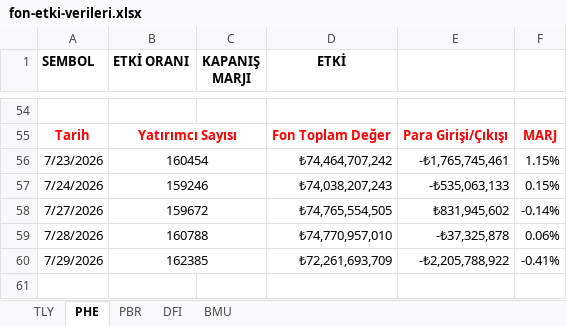
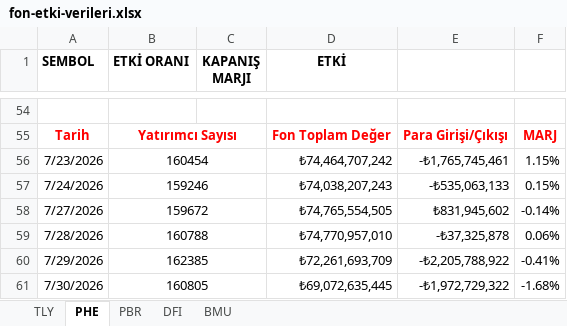
Before and after one commit to Ermana39/hoca-ile-borsa, an Excel workbook: app/fonlar/etki-analizi/_data/fon-etki-verileri.xlsx, sheet PHE, drawn as a sheet; only a part is shown, gaps mark what is left out; values as stored, in another font and other column widths than the file's, no borders; the diff names each change by its address in the sheet, - before the commit and + after, or states it on an @@ line.

```diff
--- a/app/fonlar/etki-analizi/_data/fon-etki-verileri.xlsx (sheet PHE)
+++ b/app/fonlar/etki-analizi/_data/fon-etki-verileri.xlsx (sheet PHE)
+row 61: 7/30/2026 | 160805 |  | ₺69,072,635,445 | -₺1,972,729,322 | -1.68%
```
Also changed, not shown: sheet TLY, sheet DFI, sheet PBR, sheet BMU, app/fonlar/getiri/menkul-kiymet-yatirim-fonlari/data/menkul-kiymet-yatirim-fonlari-getiri.xlsx, app/fonlar/tarihsel-veriler/menkul-kiymet-yatirim-fonlari/data/menkul-kiymet-yatirim-fonlari-tarihsel.xlsx, 1 other file.
